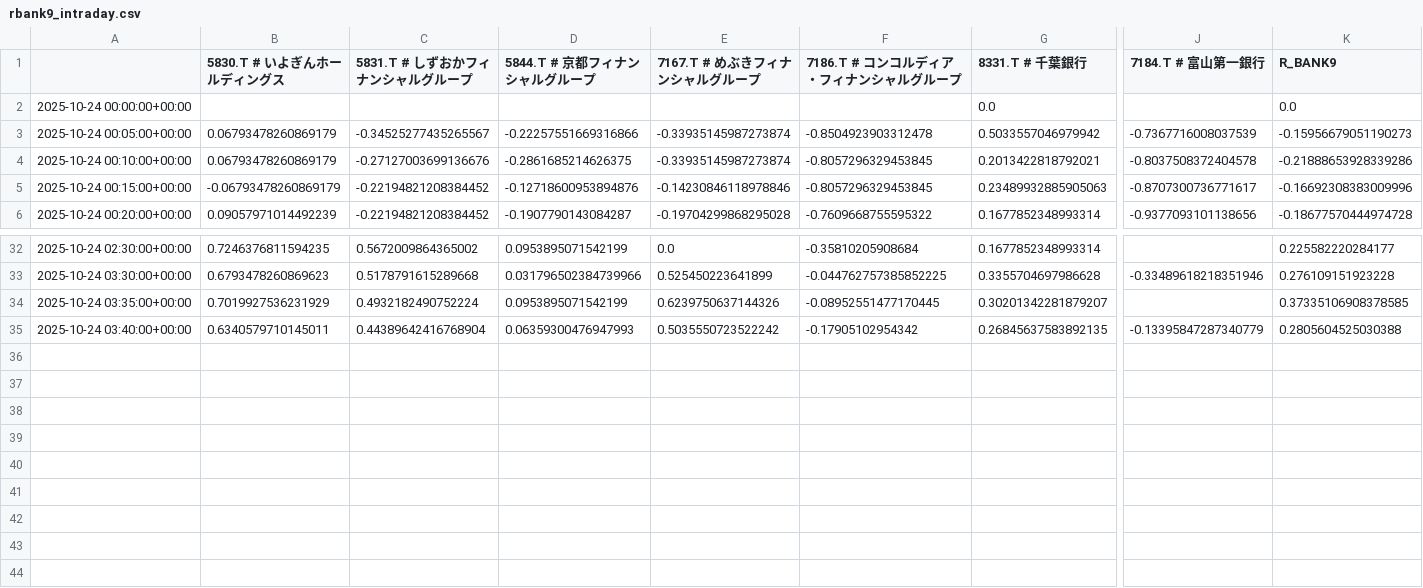
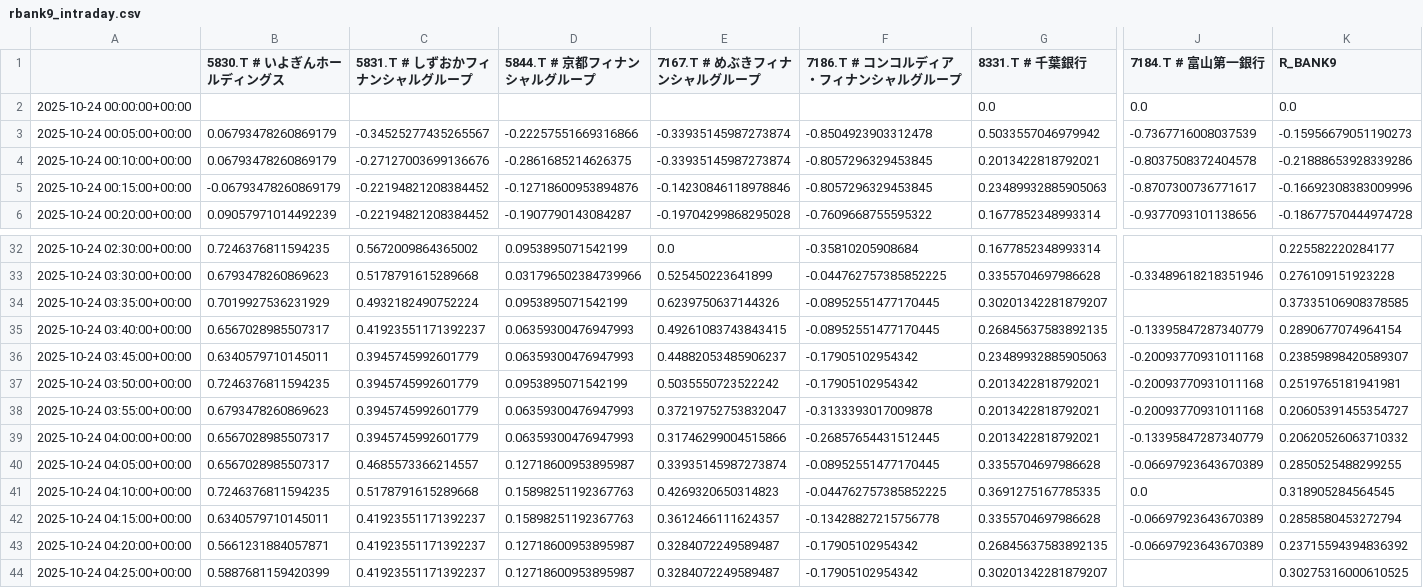
Before and after one commit to SakuraIndex/R-BANK9, a CSV file: docs/outputs/rbank9_intraday.csv, drawn as a sheet; only a part is shown, gaps mark what is left out; rows hold the shown columns only; the diff names each change by its address in the sheet, - before the commit and + after, or states it on an @@ line.

```diff
--- a/docs/outputs/rbank9_intraday.csv
+++ b/docs/outputs/rbank9_intraday.csv
-J2 (7184.T # 富山第一銀行): (empty)
+J2 (7184.T # 富山第一銀行): 0.0
-B35 (5830.T # いよぎんホールディングス): 0.6340579710145011
+B35 (5830.T # いよぎんホールディングス): 0.6567028985507317
-C35 (5831.T # しずおかフィナンシャルグループ): 0.44389642416768904
+C35 (5831.T # しずおかフィナンシャルグループ): 0.41923551171392237
-E35 (7167.T # めぶきフィナンシャルグループ): 0.5035550723522242
+E35 (7167.T # めぶきフィナンシャルグループ): 0.49261083743843415
-F35 (7186.T # コンコルディア・フィナンシャルグループ): -0.17905102954342
+F35 (7186.T # コンコルディア・フィナンシャルグループ): -0.08952551477170445
-K35 (R_BANK9): 0.2805604525030388
+K35 (R_BANK9): 0.2890677074964154
+row 36: 2025-10-24 03:45:00+00:00 | 0.6340579710145011 | 0.3945745992601779 | 0.06359300476947993 | 0.44882053485906237 | -0.17905102954342 | 0.23489932885905063 | -0.20093770931011168 | 0.23859898420589307
+row 37: 2025-10-24 03:50:00+00:00 | 0.7246376811594235 | 0.3945745992601779 | 0.0953895071542199 | 0.5035550723522242 | -0.17905102954342 | 0.2013422818792021 | -0.20093770931011168 | 0.2519765181941981
+row 38: 2025-10-24 03:55:00+00:00 | 0.6793478260869623 | 0.3945745992601779 | 0.06359300476947993 | 0.37219752753832047 | -0.3133393017009878 | 0.2013422818792021 | -0.20093770931011168 | 0.20605391455354727
+row 39: 2025-10-24 04:00:00+00:00 | 0.6567028985507317 | 0.3945745992601779 | 0.06359300476947993 | 0.31746299004515866 | -0.26857654431512445 | 0.2013422818792021 | -0.13395847287340779 | 0.20620526063710332
+row 40: 2025-10-24 04:05:00+00:00 | 0.6567028985507317 | 0.4685573366214557 | 0.12718600953895987 | 0.33935145987273874 | -0.08952551477170445 | 0.3355704697986628 | -0.06697923643670389 | 0.2850525488299255
+row 41: 2025-10-24 04:10:00+00:00 | 0.7246376811594235 | 0.5178791615289668 | 0.15898251192367763 | 0.4269320650314823 | -0.044762757385852225 | 0.3691275167785335 | 0.0 | 0.318905284564545
+row 42: 2025-10-24 04:15:00+00:00 | 0.6340579710145011 | 0.41923551171392237 | 0.15898251192367763 | 0.3612466111624357 | -0.13428827215756778 | 0.3355704697986628 | -0.06697923643670389 | 0.2858580453272794
+row 43: 2025-10-24 04:20:00+00:00 | 0.5661231884057871 | 0.41923551171392237 | 0.12718600953895987 | 0.3284072249589487 | -0.17905102954342 | 0.26845637583892135 | -0.06697923643670389 | 0.23715594394836392
+row 44: 2025-10-24 04:25:00+00:00 | 0.5887681159420399 | 0.41923551171392237 | 0.12718600953895987 | 0.3284072249589487 | -0.17905102954342 | 0.30201342281879207 |  | 0.30275316000610525
```
Also changed, not shown: 2 other files.
